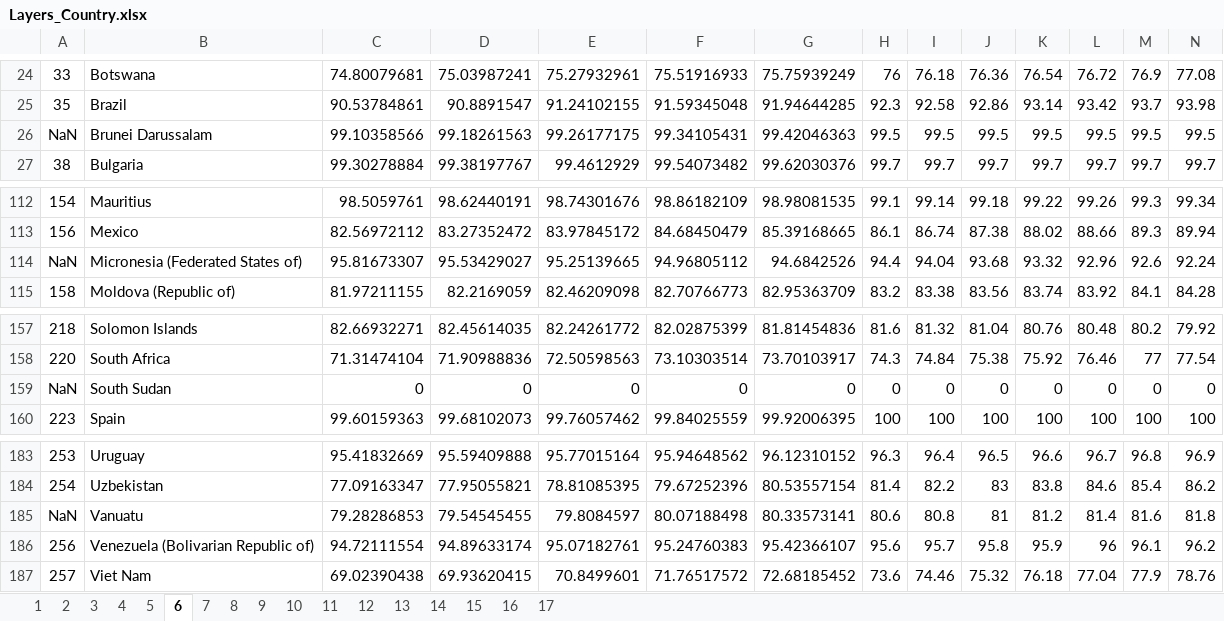
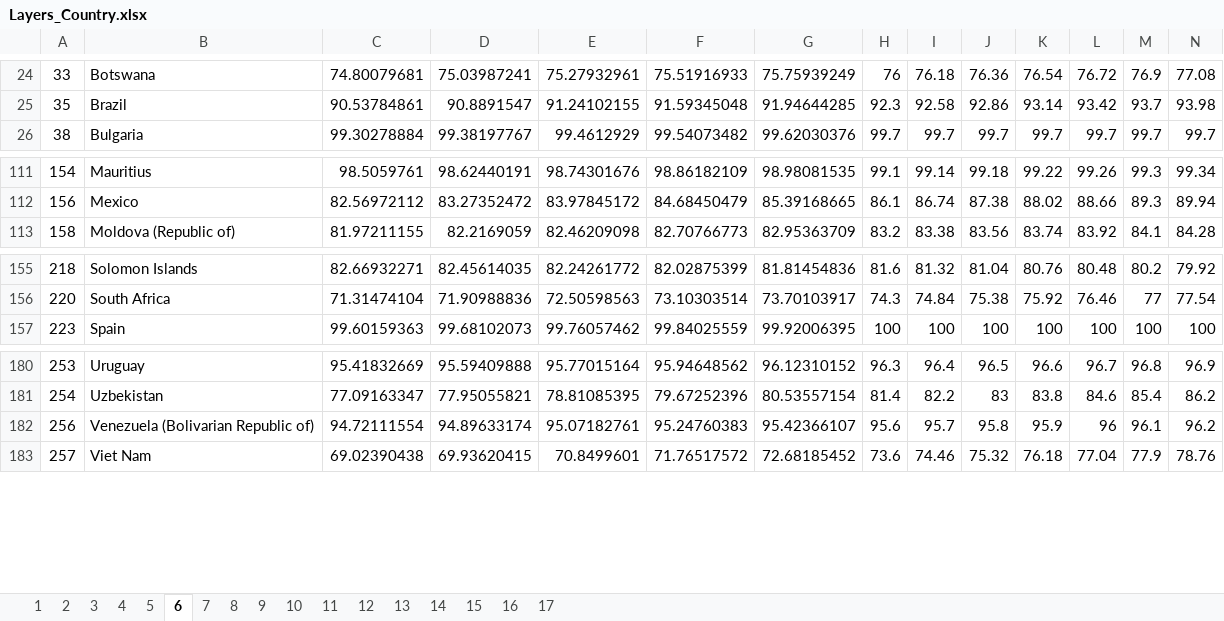
Before and after one commit to andrew-nyu/migration, an Excel workbook: Data/Global Data/Layers_Country.xlsx, sheet 6, drawn as a sheet; only a part is shown, gaps mark what is left out; values as stored, in another font and other column widths than the file's, no borders; rows hold the shown columns only; the diff names each change by its address in the sheet, - before the commit and + after, or states it on an @@ line.

```diff
--- a/Data/Global Data/Layers_Country.xlsx (sheet 6)
+++ b/Data/Global Data/Layers_Country.xlsx (sheet 6)
-row 26: NaN | Brunei Darussalam | 99.10358566 | 99.18261563 | 99.26177175 | 99.34105431 | 99.42046363 | 99.5 | 99.5 | 99.5 | 99.5 | 99.5 | 99.5 | 99.5
-row 114: NaN | Micronesia (Federated States of) | 95.81673307 | 95.53429027 | 95.25139665 | 94.96805112 | 94.6842526 | 94.4 | 94.04 | 93.68 | 93.32 | 92.96 | 92.6 | 92.24
-row 159: NaN | South Sudan | 0 | 0 | 0 | 0 | 0 | 0 | 0 | 0 | 0 | 0 | 0 | 0
-row 185: NaN | Vanuatu | 79.28286853 | 79.54545455 | 79.8084597 | 80.07188498 | 80.33573141 | 80.6 | 80.8 | 81 | 81.2 | 81.4 | 81.6 | 81.8
```
Also changed, not shown: sheet 13, sheet 11, sheet 2, sheet 4, sheet 7, sheet 3, 10 more sheets, formulas that keep their value, Data/Global Data/Population_Country.xlsx, 2 other files.
